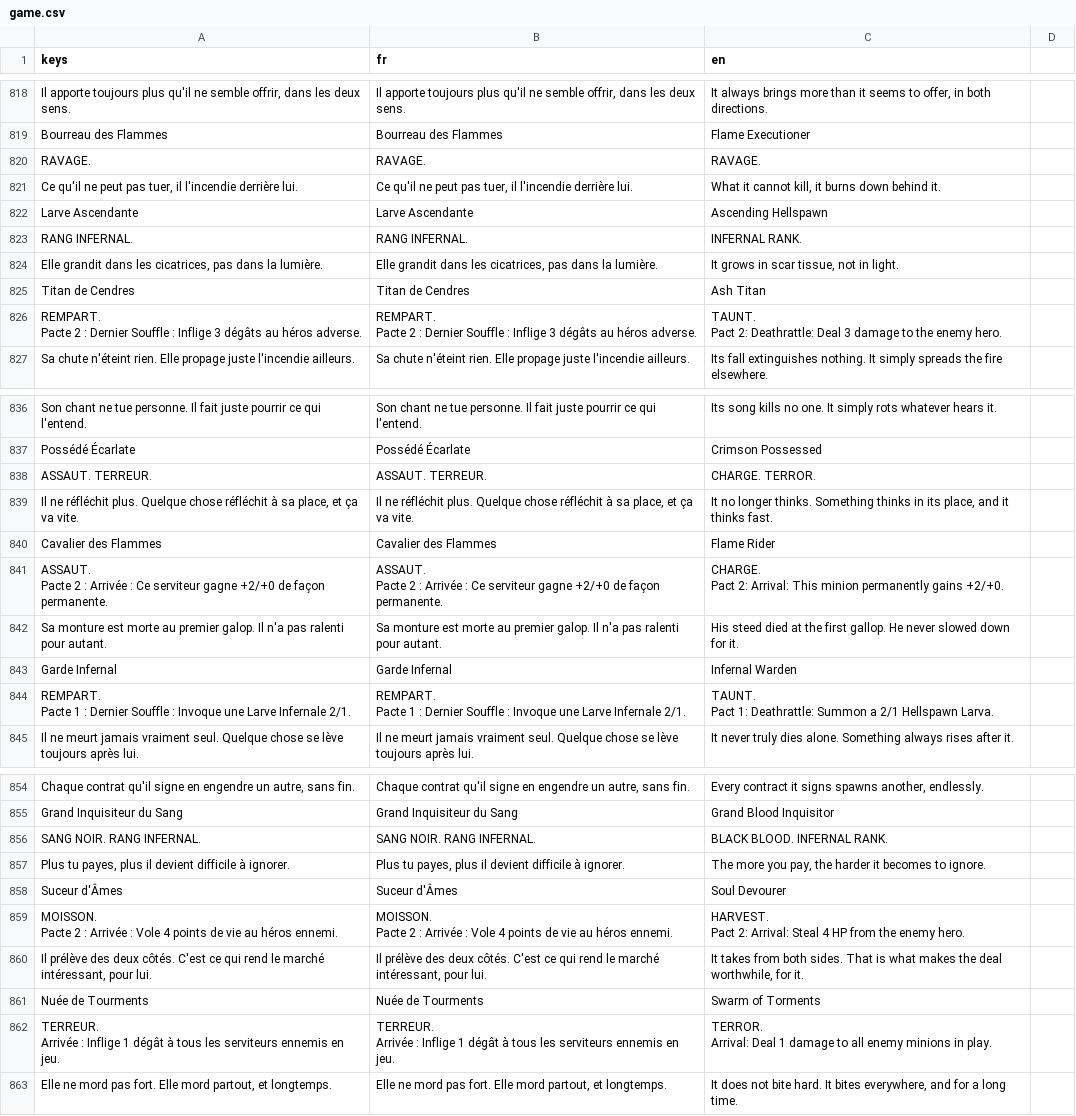
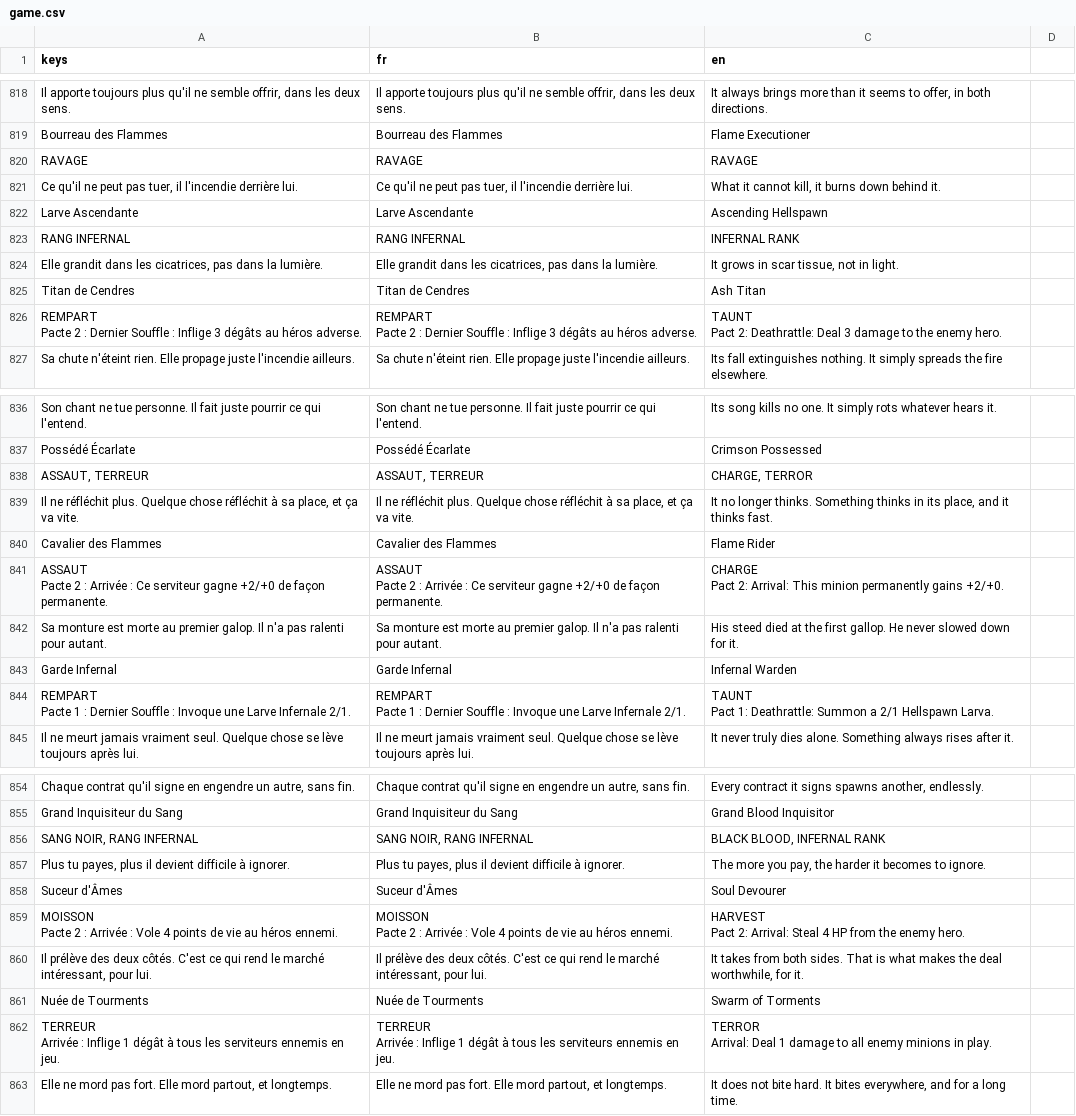
Before and after one commit to Nicolas82200/Wyrdane, a CSV file: translations/game.csv, drawn as a sheet; only a part is shown, gaps mark what is left out; ↵ is a line break in a cell; the diff covers the shown part only; the diff names each change by its address in the sheet, - before the commit and + after, or states it on an @@ line.

```diff
--- a/translations/game.csv
+++ b/translations/game.csv
-A820 (keys): RAVAGE.
+A820 (keys): RAVAGE
-B820 (fr): RAVAGE.
+B820 (fr): RAVAGE
-C820 (en): RAVAGE.
+C820 (en): RAVAGE
-A823 (keys): RANG INFERNAL.
+A823 (keys): RANG INFERNAL
-B823 (fr): RANG INFERNAL.
+B823 (fr): RANG INFERNAL
-C823 (en): INFERNAL RANK.
+C823 (en): INFERNAL RANK
-A826 (keys): REMPART. ↵ Pacte 2…
+A826 (keys): REMPART ↵ Pacte 2…
-B826 (fr): REMPART. ↵ Pacte 2…
+B826 (fr): REMPART ↵ Pacte 2…
-C826 (en): TAUNT. ↵ Pact 2:…
+C826 (en): TAUNT ↵ Pact 2:…
-A838 (keys): ASSAUT. TERREUR.
+A838 (keys): ASSAUT, TERREUR
-B838 (fr): ASSAUT. TERREUR.
+B838 (fr): ASSAUT, TERREUR
-C838 (en): CHARGE. TERROR.
+C838 (en): CHARGE, TERROR
-A841 (keys): ASSAUT. ↵ Pacte 2…
+A841 (keys): ASSAUT ↵ Pacte 2…
-B841 (fr): ASSAUT. ↵ Pacte 2…
+B841 (fr): ASSAUT ↵ Pacte 2…
-C841 (en): CHARGE. ↵ Pact 2:…
+C841 (en): CHARGE ↵ Pact 2:…
-A844 (keys): REMPART. ↵ Pacte 1…
+A844 (keys): REMPART ↵ Pacte 1…
-B844 (fr): REMPART. ↵ Pacte 1…
+B844 (fr): REMPART ↵ Pacte 1…
-C844 (en): TAUNT. ↵ Pact 1:…
+C844 (en): TAUNT ↵ Pact 1:…
-A856 (keys): SANG NOIR. RANG INFERNAL.
+A856 (keys): SANG NOIR, RANG INFERNAL
-B856 (fr): SANG NOIR. RANG INFERNAL.
+B856 (fr): SANG NOIR, RANG INFERNAL
-C856 (en): BLACK BLOOD. INFERNAL RANK.
+C856 (en): BLACK BLOOD, INFERNAL RANK
-A859 (keys): MOISSON. ↵ Pacte 2…
+A859 (keys): MOISSON ↵ Pacte 2…
-B859 (fr): MOISSON. ↵ Pacte 2…
+B859 (fr): MOISSON ↵ Pacte 2…
-C859 (en): HARVEST. ↵ Pact 2:…
+C859 (en): HARVEST ↵ Pact 2:…
-A862 (keys): TERREUR. ↵ Arrivée :…
+A862 (keys): TERREUR ↵ Arrivée :…
-B862 (fr): TERREUR. ↵ Arrivée :…
+B862 (fr): TERREUR ↵ Arrivée :…
-C862 (en): TERROR. ↵ Arrival: Deal…
+C862 (en): TERROR ↵ Arrival: Deal…
```
Also changed, not shown: 1 added row and 33 edited cells elsewhere in this file, 23 other files.
